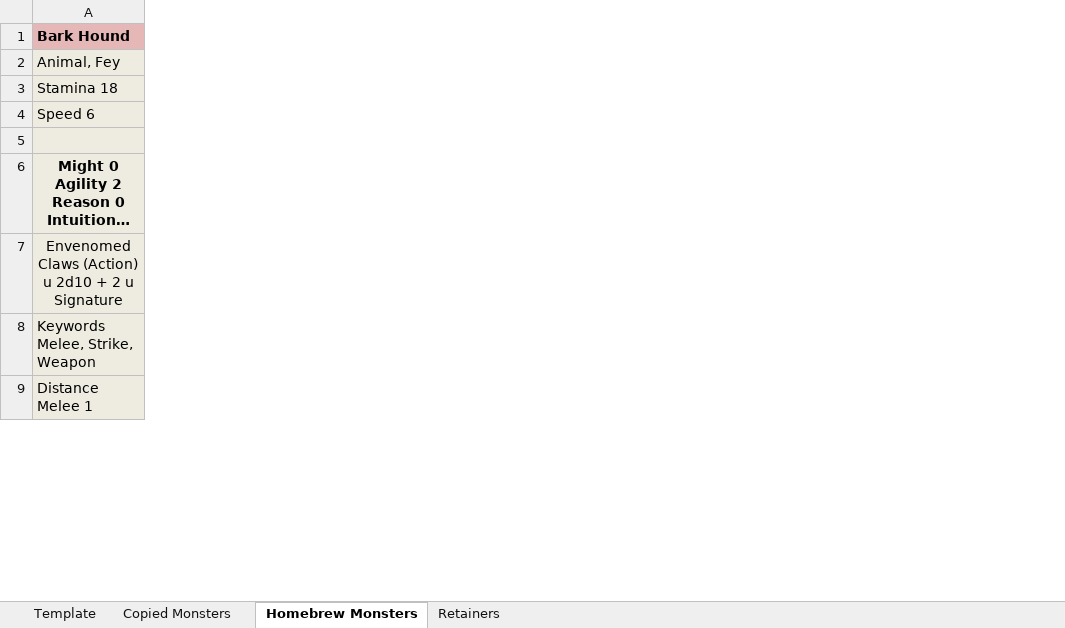
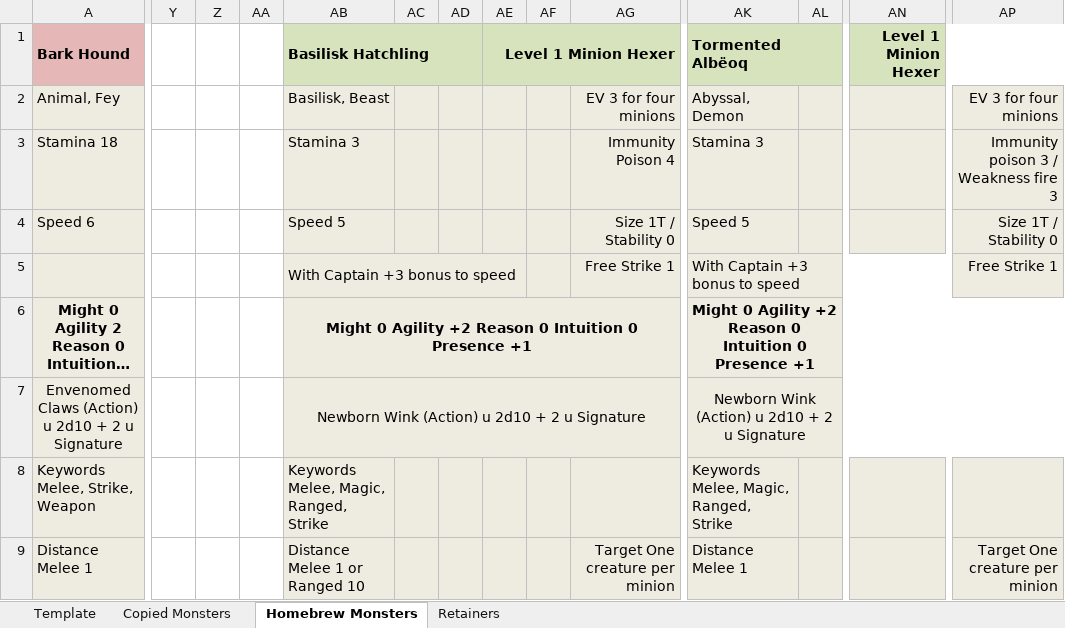
Before and after one commit to mkdir-not-war/dungeondrafts, an Excel workbook: adventures/ivywatch/working/monsters.xlsx, sheet Homebrew Monsters, drawn as a sheet; only a part is shown, gaps mark what is left out; long unchanged cells end in …; values as stored, in another font and other column widths than the file's, no borders; the diff covers the shown part only; the diff names each change by its address in the sheet, - before the commit and + after, or states it on an @@ line.

Commit message:
lots of monsters added, retainers edited

```diff
--- a/adventures/ivywatch/working/monsters.xlsx (sheet Homebrew Monsters)
+++ b/adventures/ivywatch/working/monsters.xlsx (sheet Homebrew Monsters)
+column Y, empty
+column Z, empty
+column AA, empty
+column AB (Basilisk Hatchling), rows 2-9: Basilisk, Beast | Stamina 3 | Speed 5 | With Captain +3 bonus to speed | Might 0 Agility +2 Reason 0 Intuition 0 Presence +1 | Newborn Wink (Action) u 2d10 + 2 u Signature | Keywords Melee, Magic, Ranged, Strike | Distance Melee 1 or Ranged 10
+column AC, empty
+column AD, empty
+column AE (Level 1 Minion Hexer), empty
+column AF, empty
+column AG, rows 2-9: EV 3 for four minions | Immunity Poison 4 | Size 1T / Stability 0 | Free Strike 1 |  |  |  | Target One creature per minion
+column AK (Tormented Albëoq), rows 2-9: Abyssal, Demon | Stamina 3 | Speed 5 | With Captain +3 bonus to speed | Might 0 Agility +2 Reason 0 Intuition 0 Presence +1 | Newborn Wink (Action) u 2d10 + 2 u Signature | Keywords Melee, Magic, Ranged, Strike | Distance Melee 1
+column AL, empty
+column AN (Level 1 Minion Hexer), empty
+column AP, rows 2-9: EV 3 for four minions | Immunity poison 3 / Weakness fire 3 | Size 1T / Stability 0 | Free Strike 1 |  |  |  | Target One creature per minion
```
Also changed, not shown: 5 added columns and 2 edited cells elsewhere in this sheet, sheet Retainers, 7 other files.
